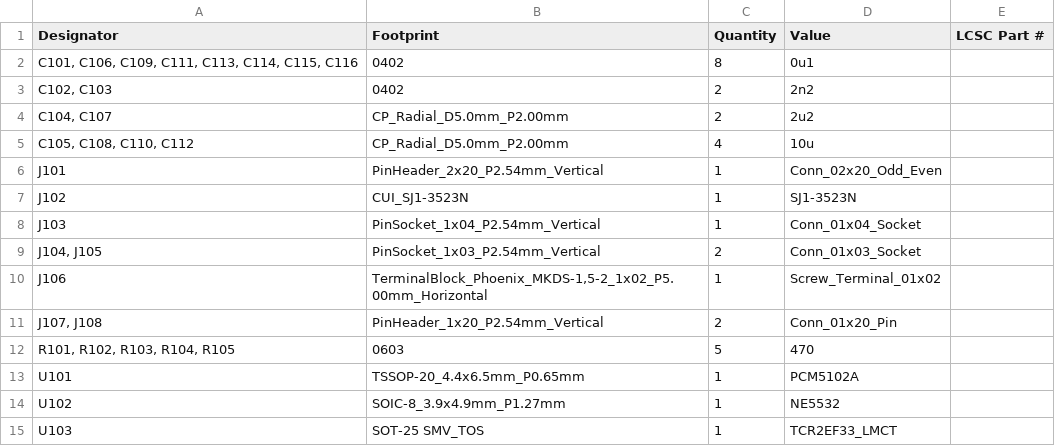
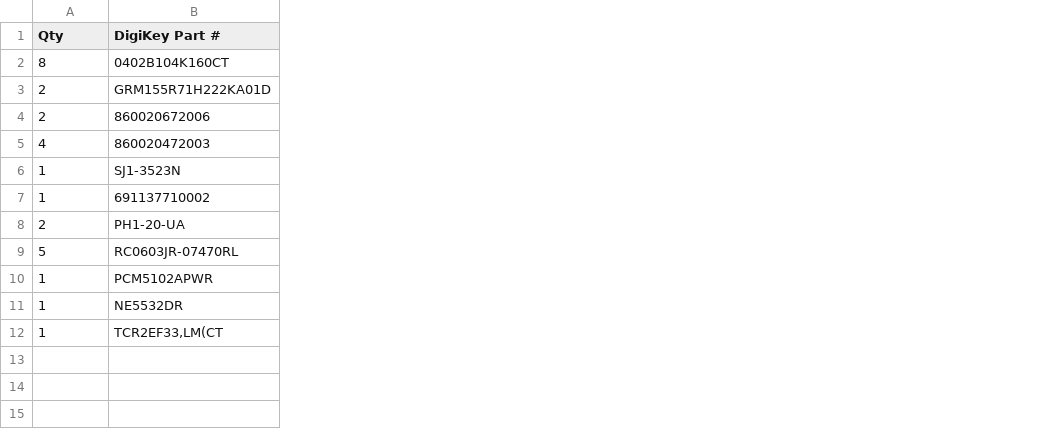
Before and after one commit to adrianhelfer/Autocast, a CSV file: DAC_EVT/fabrication/bom.csv, drawn as a sheet; removed rows and columns are numbered as before the commit, all else as after; the diff names each change by its address in the sheet, - before the commit and + after, or states it on an @@ line.

Commit message:
Add DigiKey BOM

```diff
--- a/DAC_EVT/fabrication/bom.csv
+++ b/DAC_EVT/fabrication/bom.csv
-column A (Designator), rows 2-7: C101, C106, C109, C111, C113, C114, C115, C116 | C102, C103 | C104, C107 | C105, C108, C110, C112 | J101 | J102; rows 11-15: J107, J108 | R101, R102, R103, R104, R105 | U101 | U102 | U103
-column B (Footprint), rows 2-7: 0402 | 0402 | CP_Radial_D5.0mm_P2.00mm | CP_Radial_D5.0mm_P2.00mm | PinHeader_2x20_P2.54mm_Vertical | CUI_SJ1-3523N; rows 11-15: PinHeader_1x20_P2.54mm_Vertical | 0603 | TSSOP-20_4.4x6.5mm_P0.65mm | SOIC-8_3.9x4.9mm_P1.27mm | SOT-25 SMV_TOS
-column D (Value), rows 2-7: 0u1 | 2n2 | 2u2 | 10u | Conn_02x20_Odd_Even | SJ1-3523N; rows 11-15: Conn_01x20_Pin | 470 | PCM5102A | NE5532 | TCR2EF33_LMCT
-column E (LCSC Part #), empty
+column B (DigiKey Part #), rows 2-12: 0402B104K160CT | GRM155R71H222KA01D | 860020672006 | 860020472003 | SJ1-3523N | 691137710002 | PH1-20-UA | RC0603JR-07470RL | PCM5102APWR | NE5532DR | TCR2EF33,LM(CT
-A1: Quantity
+A1: Qty
-row 8: J103 | PinSocket_1x04_P2.54mm_Vertical | 1 | Conn_01x04_Socket
-row 9: J104, J105 | PinSocket_1x03_P2.54mm_Vertical | 2 | Conn_01x03_Socket
-row 10: J106 | TerminalBlock_Phoenix_MKDS-1,5-2_1x02_P5.00mm_Horizontal | 1 | Screw_Terminal_01x02
```
Also changed, not shown: 1 other file.
